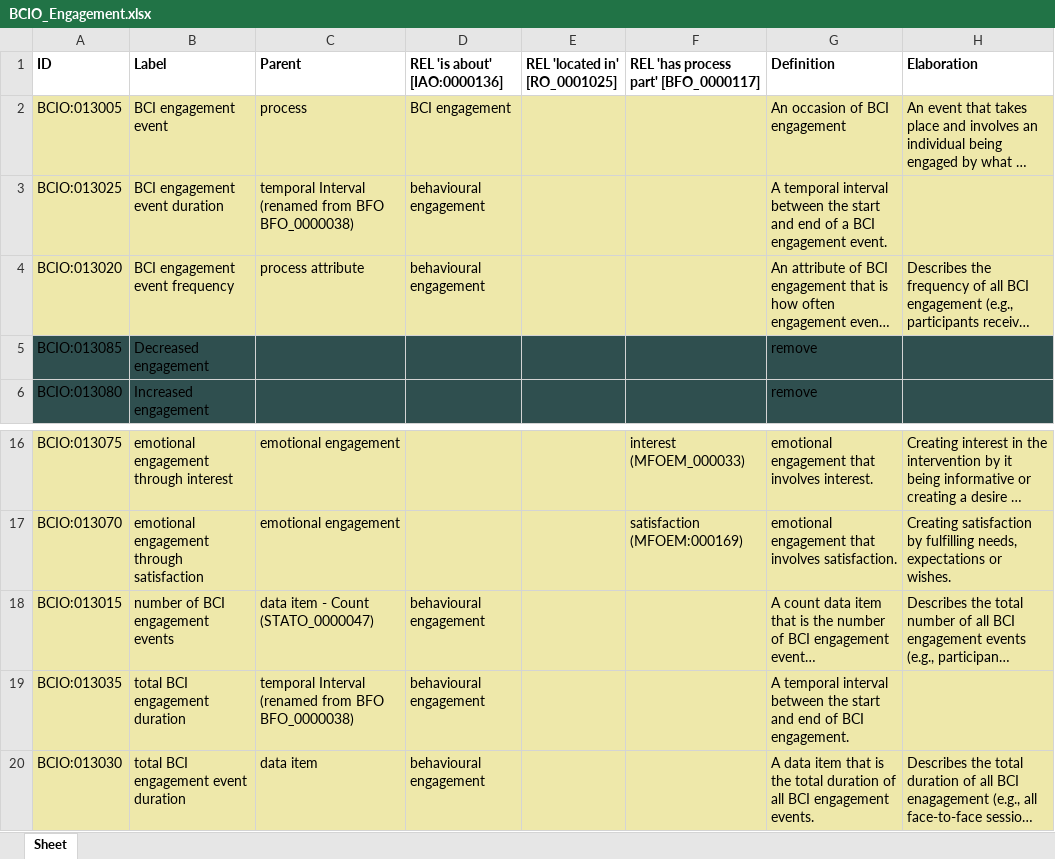
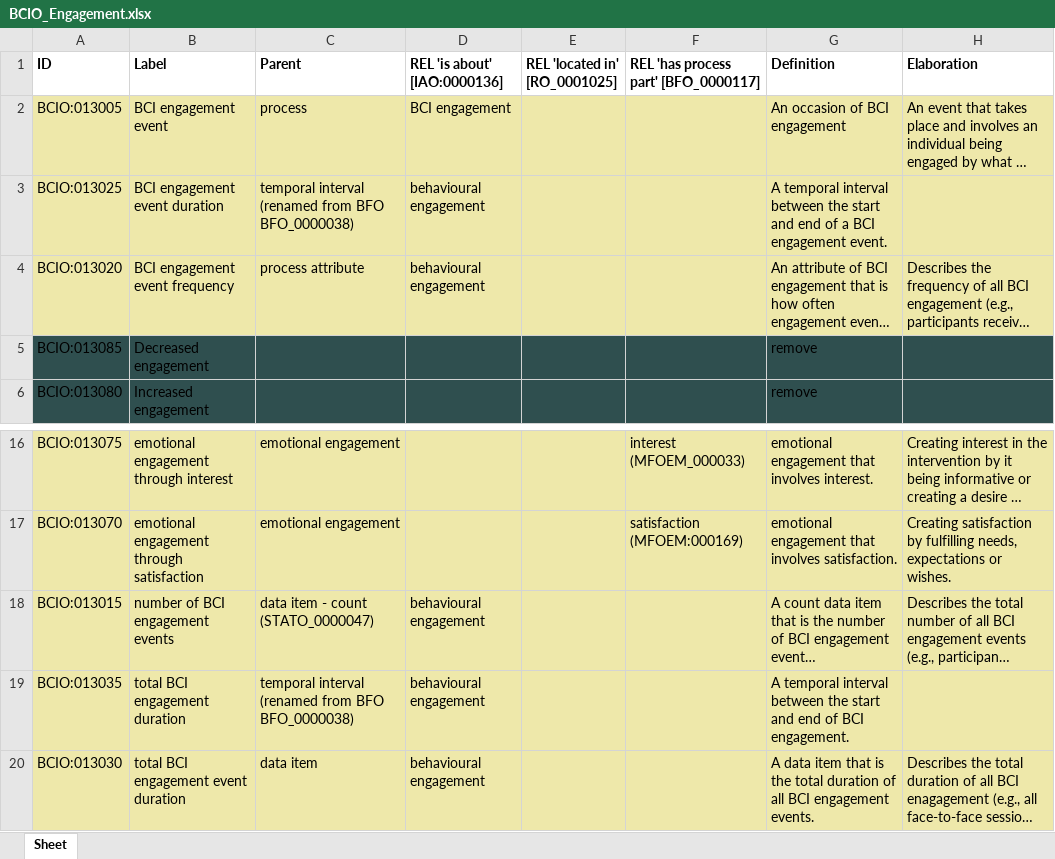
Before and after one commit to HumanBehaviourChangeProject/ontologies, an Excel workbook: Engagement/BCIO_Engagement.xlsx, sheet Sheet, drawn as a sheet; only a part is shown, gaps mark what is left out; long unchanged cells end in …; values as stored, in another font and other column widths than the file's, no borders; the diff names each change by its address in the sheet, - before the commit and + after, or states it on an @@ line.

Commit message:
Updating BCIO_Engagement.xlsx

```diff
--- a/Engagement/BCIO_Engagement.xlsx (sheet Sheet)
+++ b/Engagement/BCIO_Engagement.xlsx (sheet Sheet)
-C3 (Parent): temporal Interval (renamed from…
+C3 (Parent): temporal interval (renamed from…
-C18 (Parent): data item - Count (STATO_0000047)
+C18 (Parent): data item - count (STATO_0000047)
-C19 (Parent): temporal Interval (renamed from…
+C19 (Parent): temporal interval (renamed from…
```
